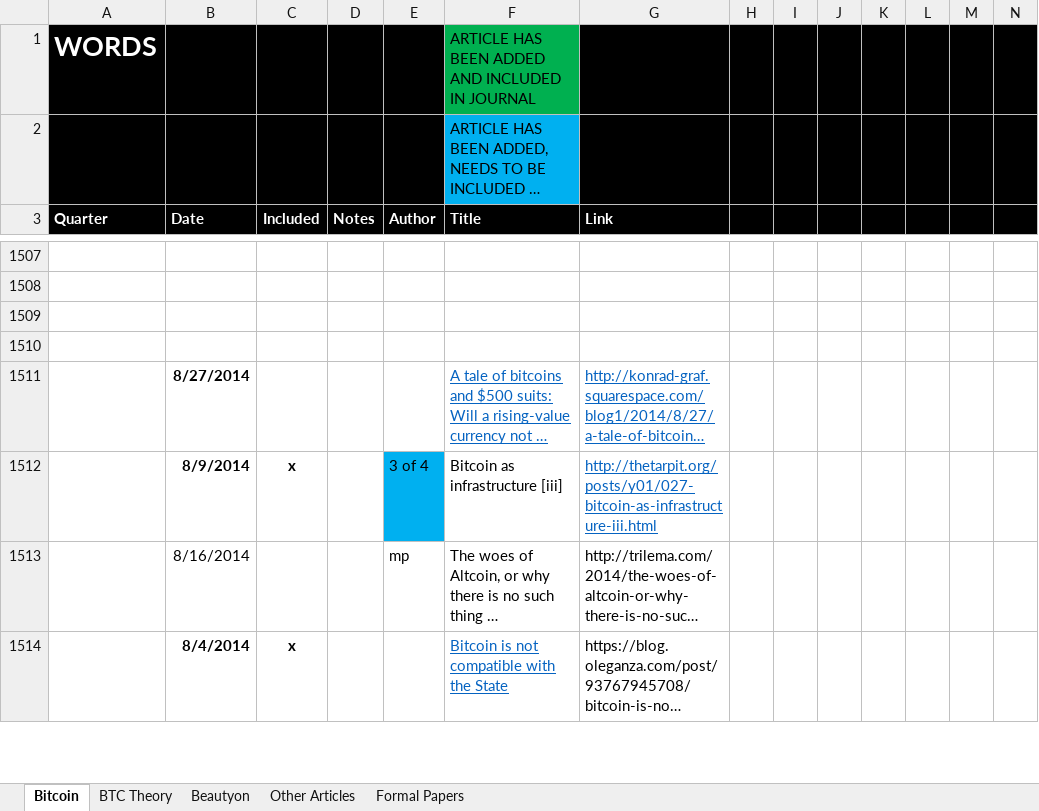
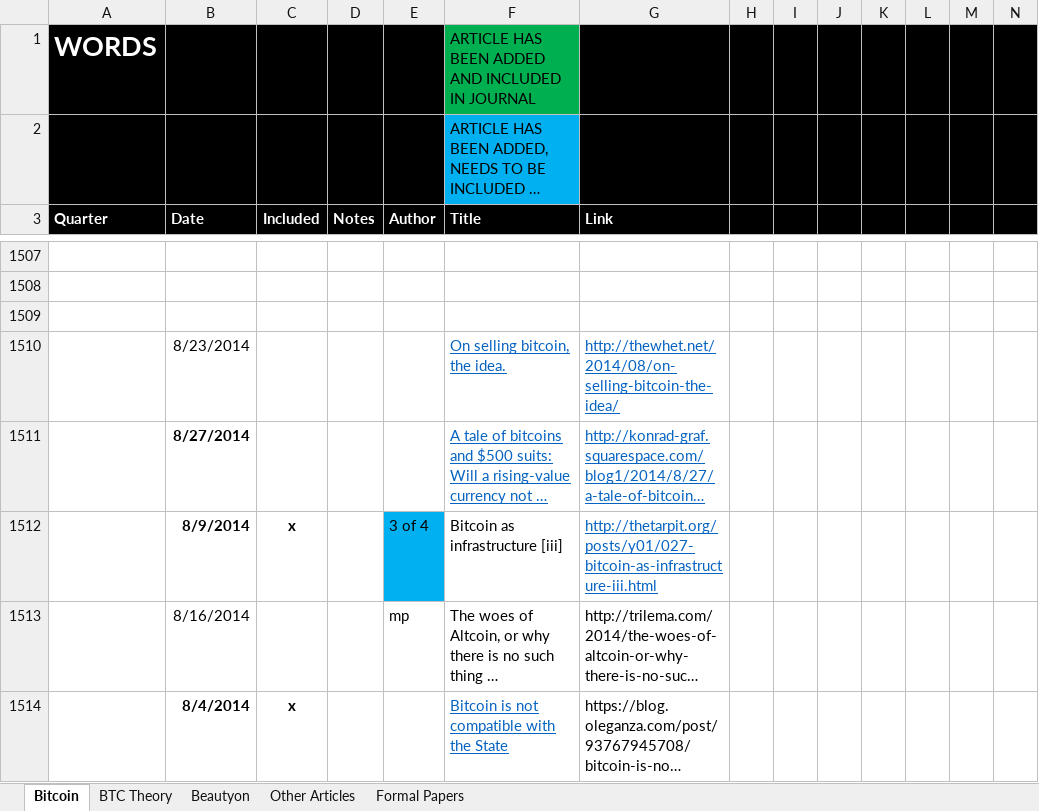
Before and after one commit to bitcoinwords/bitcoinwords.github.io, an Excel workbook: assets/queue/Articles.xlsx, sheet Bitcoin, drawn as a sheet; only a part is shown, gaps mark what is left out; long unchanged cells end in …; values as stored, in another font and other column widths than the file's, no borders; charts and pictures and conditional formats not drawn; rows hold the shown columns only; the diff names each change by its address in the sheet, - before the commit and + after, or states it on an @@ line.

Commit message:
Update Articles.xlsx

```diff
--- a/assets/queue/Articles.xlsx (sheet Bitcoin)
+++ b/assets/queue/Articles.xlsx (sheet Bitcoin)
-row 1510: (empty)
+row 1510:  | 8/23/2014 |  |  |  | On selling bitcoin, the idea. | http://thewhet.net/2014/08/on-selling-bitcoin-the-idea/
```
